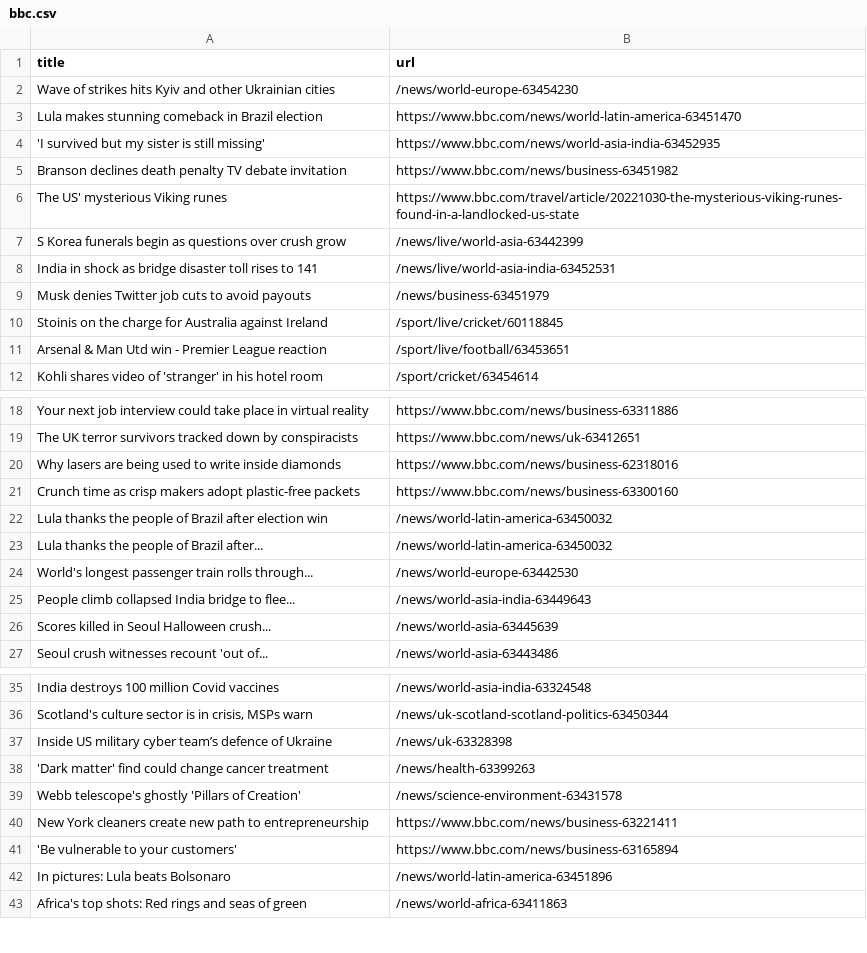
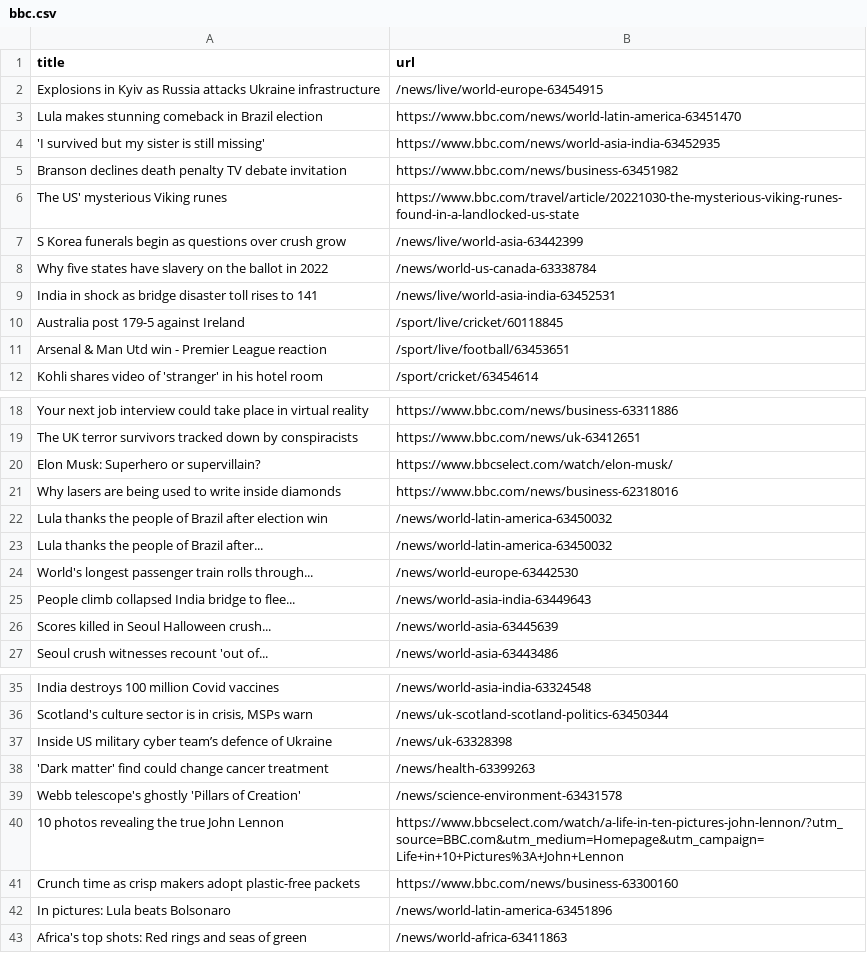
Before and after one commit to tengj98/automatic-scraper-bbc, a CSV file: bbc.csv, drawn as a sheet; only a part is shown, gaps mark what is left out.

```diff
--- a/bbc.csv
+++ b/bbc.csv
@@ -1,3 +1,3 @@
 title,url
-Wave of strikes hits Kyiv and other Ukrainian cities,/news/world-europe-63454230
+Explosions in Kyiv as Russia attacks Ukraine infrastructure,/news/live/world-europe-63454915
 Lula makes stunning comeback in Brazil election,https://www.bbc.com/news/world-latin-america-63451470
@@ -7,5 +7,5 @@ The US' mysterious Viking runes,https://www.bbc.com/travel/article/20221030-the-
 S Korea funerals begin as questions over crush grow,/news/live/world-asia-63442399
+Why five states have slavery on the ballot in 2022,/news/world-us-canada-63338784
 India in shock as bridge disaster toll rises to 141,/news/live/world-asia-india-63452531
-Musk denies Twitter job cuts to avoid payouts,/news/business-63451979
-Stoinis on the charge for Australia against Ireland,/sport/live/cricket/60118845
+Australia post 179-5 against Ireland,/sport/live/cricket/60118845
 Arsenal & Man Utd win - Premier League reaction,/sport/live/football/63453651
@@ -19,4 +19,4 @@ Your next job interview could take place in virtual reality,https://www.bbc.com/
 The UK terror survivors tracked down by conspiracists,https://www.bbc.com/news/uk-63412651
+Elon Musk: Superhero or supervillain?,https://www.bbcselect.com/watch/elon-musk/
 Why lasers are being used to write inside diamonds,https://www.bbc.com/news/business-62318016
-Crunch time as crisp makers adopt plastic-free packets,https://www.bbc.com/news/business-63300160
 Lula thanks the people of Brazil after election win,/news/world-latin-america-63450032
@@ -39,4 +39,4 @@ Inside US military cyber team’s defence of Ukraine,/news/uk-63328398
 Webb telescope's ghostly 'Pillars of Creation',/news/science-environment-63431578
-New York cleaners create new path to entrepreneurship,https://www.bbc.com/news/business-63221411
-'Be vulnerable to your customers',https://www.bbc.com/news/business-63165894
+10 photos revealing the true John Lennon,https://www.bbcselect.com/watch/a-life-in-ten-pictures-john-lennon/?utm_source=BBC.com&utm_medium=Homepage&utm_campaign=Life+in+10+Pictures%3A+John+Lennon
+Crunch time as crisp makers adopt plastic-free packets,https://www.bbc.com/news/business-63300160
 In pictures: Lula beats Bolsonaro,/news/world-latin-america-63451896
```
